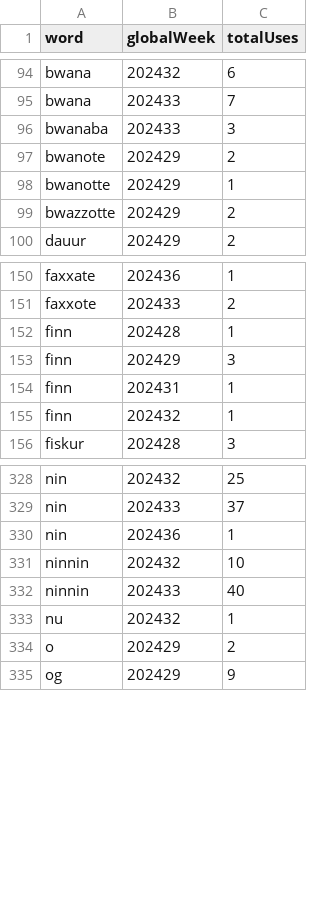
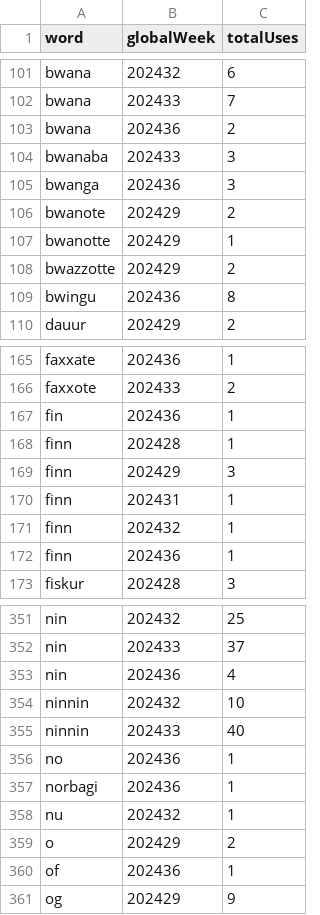
Before and after one commit to conlangclub/pidgin-island-quest-data, a CSV file: weekly_word_stats.csv, drawn as a sheet; only a part is shown, gaps mark what is left out; the diff covers the shown part only.

```diff
--- a/weekly_word_stats.csv
+++ b/weekly_word_stats.csv
@@ -95,3 +102,5 @@ bwana,202432,6
 bwana,202433,7
+bwana,202436,2
 bwanaba,202433,3
+bwanga,202436,3
 bwanote,202429,2
@@ -99,2 +108,3 @@ bwanotte,202429,1
 bwazzotte,202429,2
+bwingu,202436,8
 dauur,202429,2
@@ -151,2 +166,3 @@ faxxate,202436,1
 faxxote,202433,2
+fin,202436,1
 finn,202428,1
@@ -155,2 +171,3 @@ finn,202431,1
 finn,202432,1
+finn,202436,1
 fiskur,202428,3
@@ -329,7 +352,10 @@ nin,202432,25
 nin,202433,37
-nin,202436,1
+nin,202436,4
 ninnin,202432,10
 ninnin,202433,40
+no,202436,1
+norbagi,202436,1
 nu,202432,1
 o,202429,2
+of,202436,1
 og,202429,9
```
Also changed, not shown: 26 added rows and 5 edited cells elsewhere in this file, WordUses_all.csv, word_stats.csv, 1 other file.
